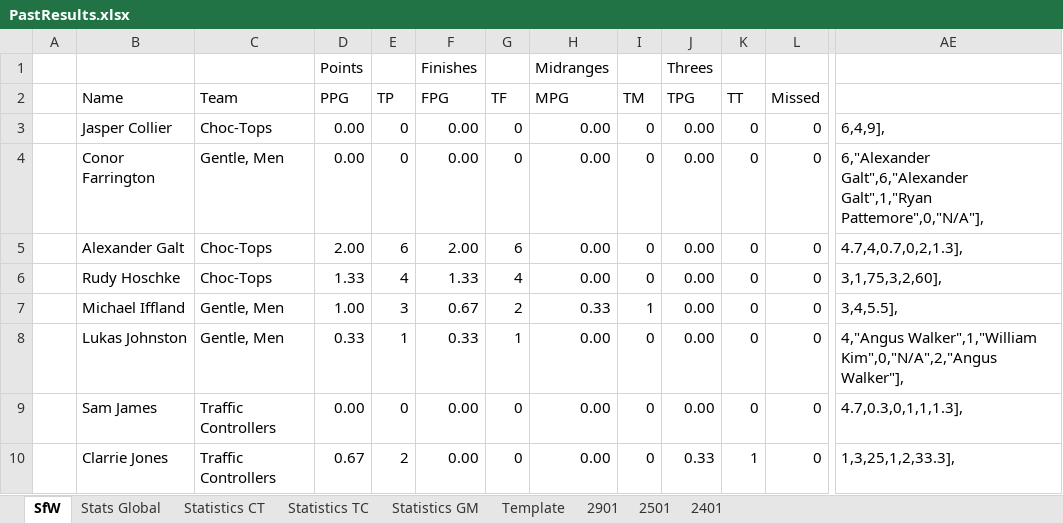
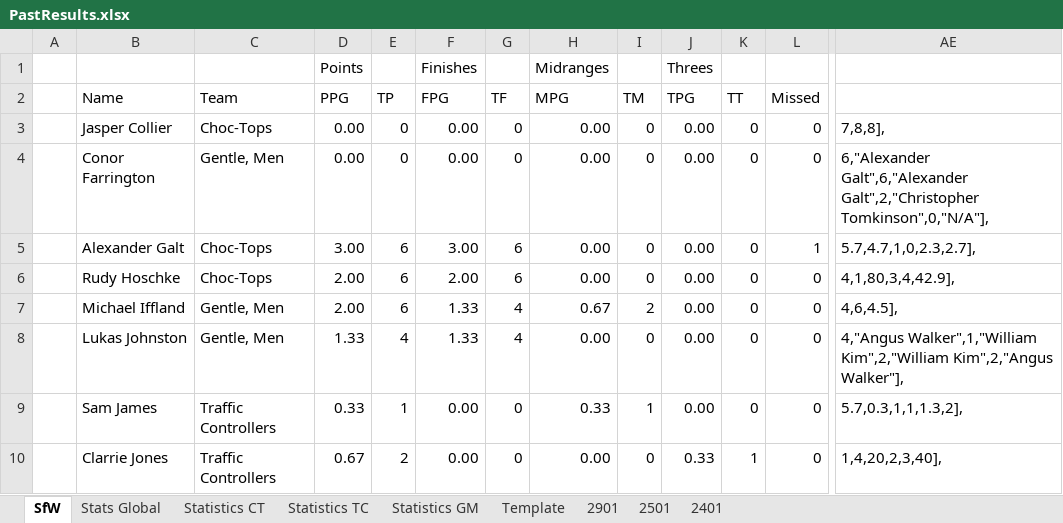
Before and after one commit to KingGoose20/LTBO, an Excel workbook: Other Files/PastResults.xlsx, sheet SfW, drawn as a sheet; only a part is shown, gaps mark what is left out; values as stored, in another font and other column widths than the file's, no borders; the diff covers the shown part only; the diff names each change by its address in the sheet, - before the commit and + after, or states it on an @@ line.

```diff
--- a/Other Files/PastResults.xlsx (sheet SfW)
+++ b/Other Files/PastResults.xlsx (sheet SfW)
-AE3: 6,4,9],
+AE3: 7,8,8],
-AE4: 6,"Alexander Galt",6,"Alexander Galt",1,"Ryan Pattemore",0,"N/A"],
+AE4: 6,"Alexander Galt",6,"Alexander Galt",2,"Christopher Tomkinson",0,"N/A"],
-D5 (PPG): 2.00
+D5 (PPG): 3.00
-F5 (FPG): 2.00
+F5 (FPG): 3.00
-L5 (Missed): 0
+L5 (Missed): 1
-AE5: 4.7,4,0.7,0,2,1.3],
+AE5: 5.7,4.7,1,0,2.3,2.7],
-D6 (PPG): 1.33
+D6 (PPG): 2.00
-E6 (TP): 4
+E6 (TP): 6
-F6 (FPG): 1.33
+F6 (FPG): 2.00
-G6 (TF): 4
+G6 (TF): 6
-AE6: 3,1,75,3,2,60],
+AE6: 4,1,80,3,4,42.9],
-D7 (PPG): 1.00
+D7 (PPG): 2.00
-E7 (TP): 3
+E7 (TP): 6
-F7 (FPG): 0.67
+F7 (FPG): 1.33
-G7 (TF): 2
+G7 (TF): 4
-H7 (MPG): 0.33
+H7 (MPG): 0.67
-I7 (TM): 1
+I7 (TM): 2
-AE7: 3,4,5.5],
+AE7: 4,6,4.5],
-D8 (PPG): 0.33
+D8 (PPG): 1.33
-E8 (TP): 1
+E8 (TP): 4
-F8 (FPG): 0.33
+F8 (FPG): 1.33
-G8 (TF): 1
+G8 (TF): 4
-AE8: 4,"Angus Walker",1,"William Kim",0,"N/A",2,"Angus Walker"],
+AE8: 4,"Angus Walker",1,"William Kim",2,"William Kim",2,"Angus Walker"],
-D9 (PPG): 0.00
+D9 (PPG): 0.33
-E9 (TP): 0
+E9 (TP): 1
-H9 (MPG): 0.00
+H9 (MPG): 0.33
-I9 (TM): 0
+I9 (TM): 1
-AE9: 4.7,0.3,0,1,1,1.3],
+AE9: 5.7,0.3,1,1,1.3,2],
-AE10: 1,3,25,1,2,33.3],
+AE10: 1,4,20,2,3,40],
```
Also changed, not shown: 66 edited cells elsewhere in this sheet, sheet 2901, sheet Stats Global, sheet Statistics CT, sheet Statistics TC, sheet Statistics GM, formulas that keep their value, charts or pictures, 2 other files.
